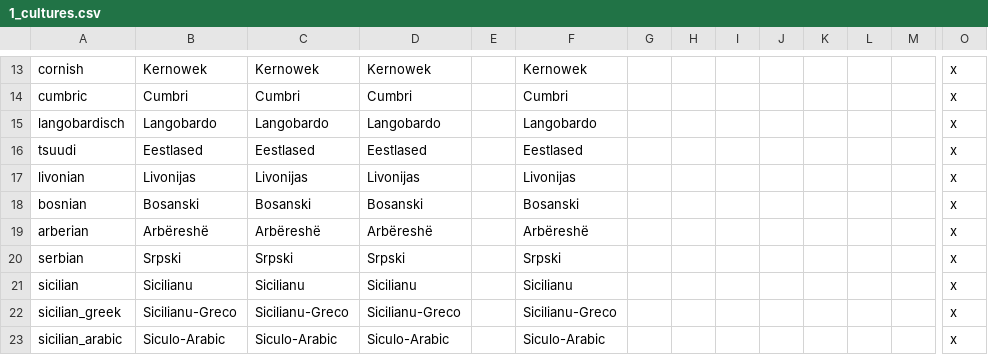
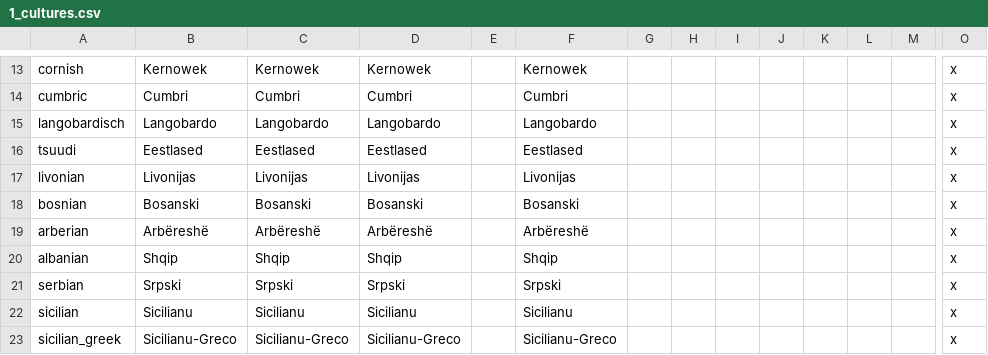
Before and after one commit to JonStryker/europe-mod, a CSV file: Europe/localisation/1_cultures.csv, drawn as a sheet; only a part is shown, gaps mark what is left out; the shorter side is filled out with more unchanged rows; rows hold the shown columns only; the diff names each change by its address in the sheet, - before the commit and + after, or states it on an @@ line.

```diff
--- a/Europe/localisation/1_cultures.csv
+++ b/Europe/localisation/1_cultures.csv
+row 20: albanian | Shqip | Shqip | Shqip |  | Shqip |  |  |  |  |  |  |  | x
```
Also changed, not shown: 47 other files.
